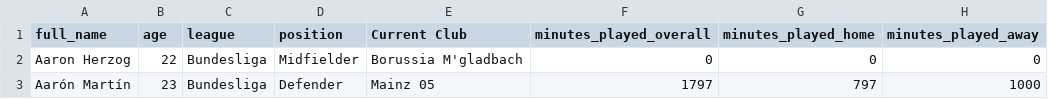
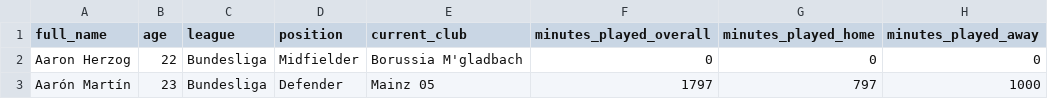
Before and after one commit to Allegheny-Computer-Science-312-F2020/databases-to-study-goalscorers, a CSV file: src/data/Budesliga-player-stats-1920-final.csv, drawn as a sheet; only a part is shown; the diff names each change by its address in the sheet, - before the commit and + after, or states it on an @@ line.

```diff
--- a/src/data/Budesliga-player-stats-1920-final.csv
+++ b/src/data/Budesliga-player-stats-1920-final.csv
-E1: Current Club
+E1: current_club
```
Also changed, not shown: src/data/EPL-player-stats-1920-final.csv, src/data/LaLiga-player-stats-1920-final.csv, 16 other files.
